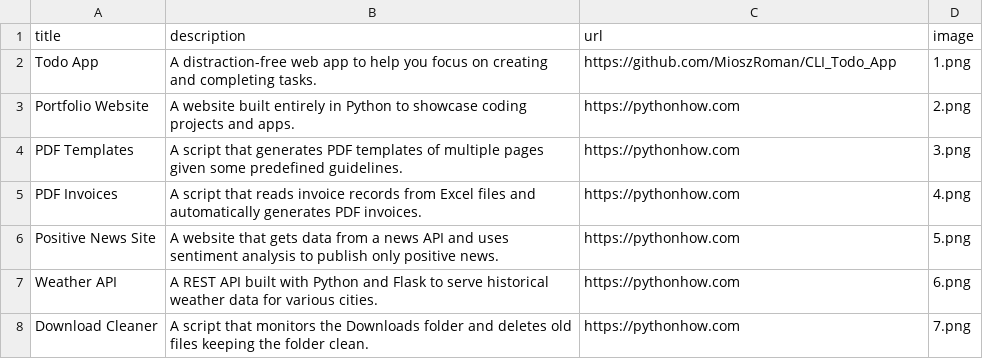
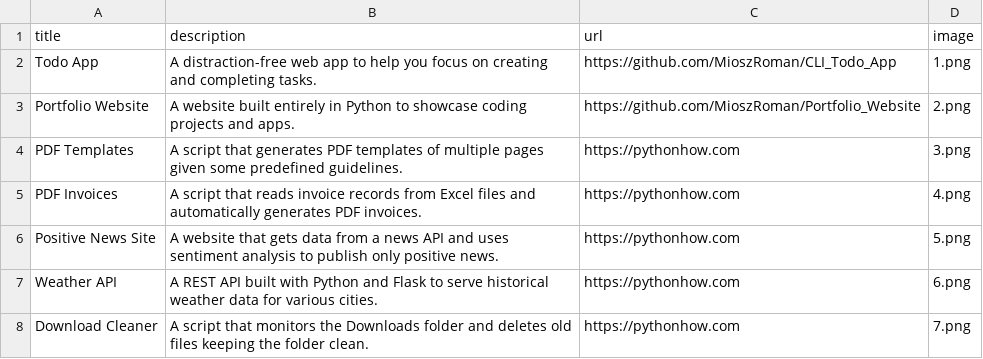
Before and after one commit to MioszRoman/Portfolio_Website, a CSV file: data.csv, drawn as a sheet; only a part is shown.

Commit message:
Update link in data file

```diff
--- a/data.csv
+++ b/data.csv
@@ -2,3 +2,3 @@ title;description;url;image
 Todo App;A distraction-free web app to help you focus on creating and completing tasks.;https://github.com/MioszRoman/CLI_Todo_App;1.png
-Portfolio Website;A website built entirely in Python to showcase coding projects and apps.;https://pythonhow.com;2.png
+Portfolio Website;A website built entirely in Python to showcase coding projects and apps.;https://github.com/MioszRoman/Portfolio_Website;2.png
 PDF Templates;A script that generates PDF templates of multiple pages given some predefined guidelines.;https://pythonhow.com;3.png
```
